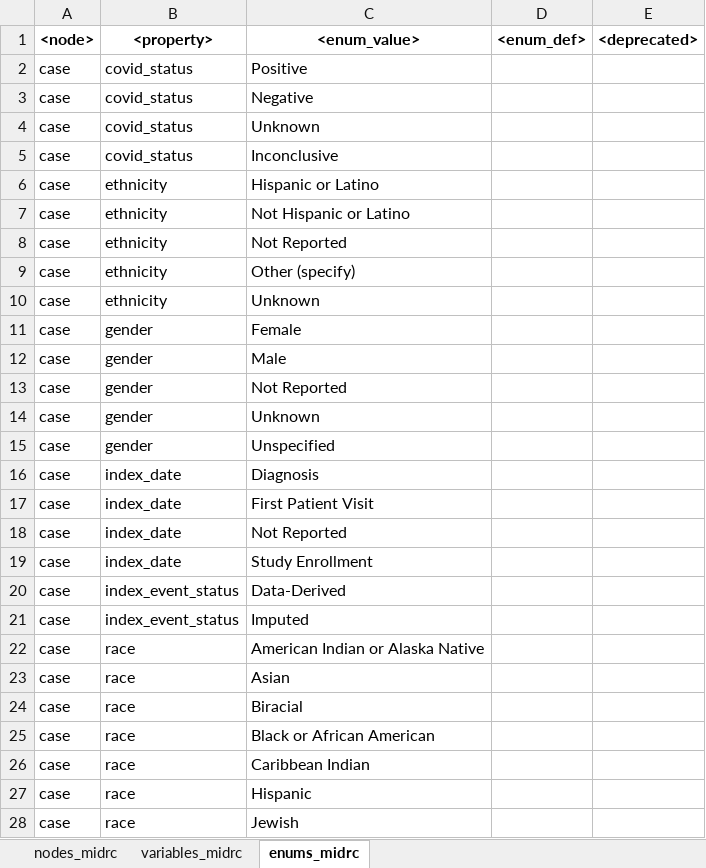
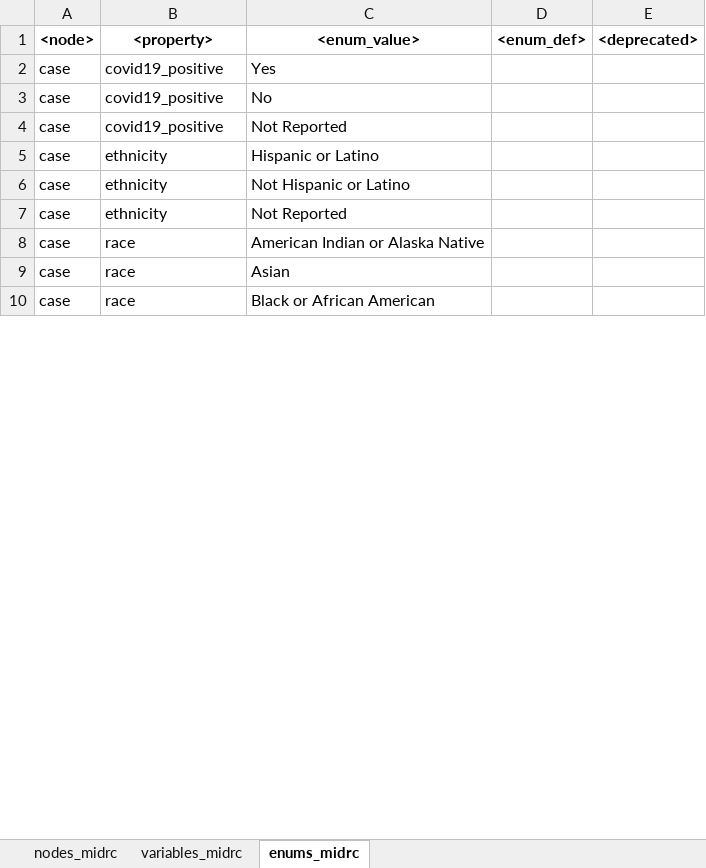
Before and after one commit to uc-cdis/midrc_dictionary, an Excel workbook: gdcdictionary/tsvs/nodes_schema_midrc.xlsx, sheet enums_midrc, drawn as a sheet; only a part is shown; values as stored, in another font and other column widths than the file's, no borders; removed rows and columns are numbered as before the commit, all else as after; the diff covers the shown part only; the diff names each change by its address in the sheet, - before the commit and + after, or states it on an @@ line.

```diff
--- a/gdcdictionary/tsvs/nodes_schema_midrc.xlsx (sheet enums_midrc)
+++ b/gdcdictionary/tsvs/nodes_schema_midrc.xlsx (sheet enums_midrc)
-B2 (<property>): covid_status
+B2 (<property>): covid19_positive
-C2 (<enum_value>): Positive
+C2 (<enum_value>): Yes
-row 3: case | covid_status | Negative
-B3:B4 (<property>): covid_status
+B3:B4 (<property>): covid19_positive
-C3 (<enum_value>): Unknown
+C3 (<enum_value>): No
-C4 (<enum_value>): Inconclusive
+C4 (<enum_value>): Not Reported
-row 9: case | ethnicity | Other (specify)
-row 10: case | ethnicity | Unknown
-row 11: case | gender | Female
-row 12: case | gender | Male
-row 13: case | gender | Not Reported
-row 14: case | gender | Unknown
-row 15: case | gender | Unspecified
-row 16: case | index_date | Diagnosis
-row 17: case | index_date | First Patient Visit
-row 18: case | index_date | Not Reported
-row 19: case | index_date | Study Enrollment
-row 20: case | index_event_status | Data-Derived
-row 21: case | index_event_status | Imputed
-row 24: case | race | Biracial
-row 26: case | race | Caribbean Indian
-row 27: case | race | Hispanic
-row 28: case | race | Jewish
```
Also changed, not shown: 37 added rows, 6 removed rows and 1 edited cell elsewhere in this sheet, sheet variables_midrc, sheet nodes_midrc.
